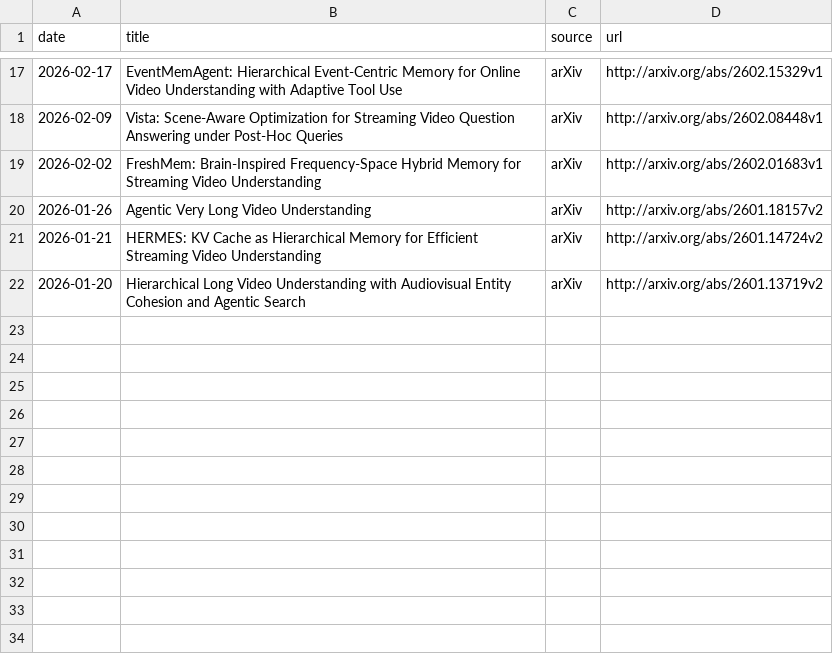
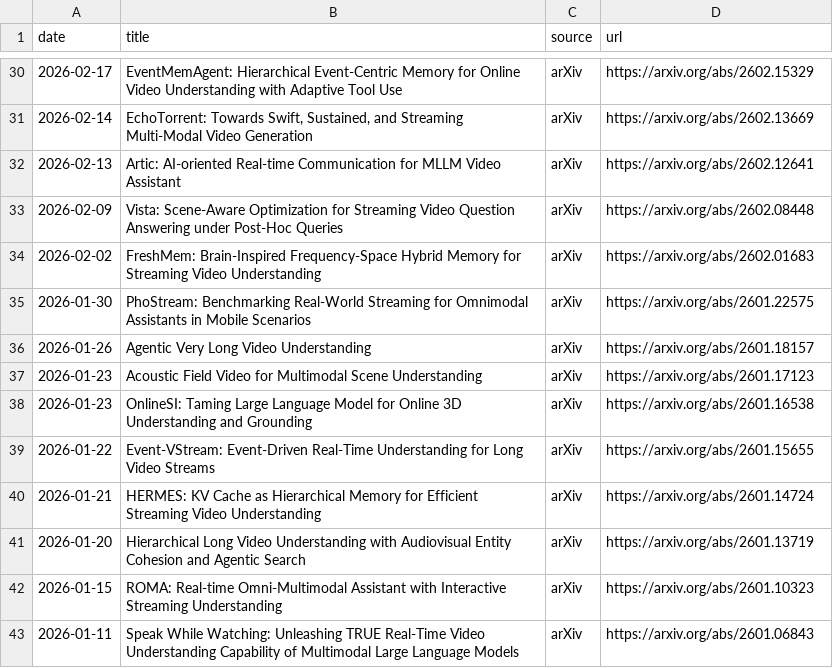
Before and after one commit to hjh123445/streaming-video-understanding-papers-2026, a CSV file: data/papers_2026_streaming_video_understanding.auto.csv, drawn as a sheet; only a part is shown, gaps mark what is left out; the diff covers the shown part only.

```diff
--- a/data/papers_2026_streaming_video_understanding.auto.csv
+++ b/data/papers_2026_streaming_video_understanding.auto.csv
@@ -17,6 +30,14 @@ date,title,source,url
-2026-02-17,EventMemAgent: Hierarchical Event-Centric Memory for Online Video Understanding with Adaptive Tool Use,arXiv,http://arxiv.org/abs/2602.15329v1
-2026-02-09,Vista: Scene-Aware Optimization for Streaming Video Question Answering under Post-Hoc Queries,arXiv,http://arxiv.org/abs/2602.08448v1
-2026-02-02,FreshMem: Brain-Inspired Frequency-Space Hybrid Memory for Streaming Video Understanding,arXiv,http://arxiv.org/abs/2602.01683v1
-2026-01-26,Agentic Very Long Video Understanding,arXiv,http://arxiv.org/abs/2601.18157v2
-2026-01-21,HERMES: KV Cache as Hierarchical Memory for Efficient Streaming Video Understanding,arXiv,http://arxiv.org/abs/2601.14724v2
-2026-01-20,Hierarchical Long Video Understanding with Audiovisual Entity Cohesion and Agentic Search,arXiv,http://arxiv.org/abs/2601.13719v2
+2026-02-17,EventMemAgent: Hierarchical Event-Centric Memory for Online Video Understanding with Adaptive Tool Use,arXiv,https://arxiv.org/abs/2602.15329
+2026-02-14,"EchoTorrent: Towards Swift, Sustained, and Streaming Multi-Modal Video Generation",arXiv,https://arxiv.org/abs/2602.13669
+2026-02-13,Artic: AI-oriented Real-time Communication for MLLM Video Assistant,arXiv,https://arxiv.org/abs/2602.12641
+2026-02-09,Vista: Scene-Aware Optimization for Streaming Video Question Answering under Post-Hoc Queries,arXiv,https://arxiv.org/abs/2602.08448
+2026-02-02,FreshMem: Brain-Inspired Frequency-Space Hybrid Memory for Streaming Video Understanding,arXiv,https://arxiv.org/abs/2602.01683
+2026-01-30,PhoStream: Benchmarking Real-World Streaming for Omnimodal Assistants in Mobile Scenarios,arXiv,https://arxiv.org/abs/2601.22575
+2026-01-26,Agentic Very Long Video Understanding,arXiv,https://arxiv.org/abs/2601.18157
+2026-01-23,Acoustic Field Video for Multimodal Scene Understanding,arXiv,https://arxiv.org/abs/2601.17123
+2026-01-23,OnlineSI: Taming Large Language Model for Online 3D Understanding and Grounding,arXiv,https://arxiv.org/abs/2601.16538
+2026-01-22,Event-VStream: Event-Driven Real-Time Understanding for Long Video Streams,arXiv,https://arxiv.org/abs/2601.15655
+2026-01-21,HERMES: KV Cache as Hierarchical Memory for Efficient Streaming Video Understanding,arXiv,https://arxiv.org/abs/2601.14724
+2026-01-20,Hierarchical Long Video Understanding with Audiovisual Entity Cohesion and Agentic Search,arXiv,https://arxiv.org/abs/2601.13719
+2026-01-15,ROMA: Real-time Omni-Multimodal Assistant with Interactive Streaming Understanding,arXiv,https://arxiv.org/abs/2601.10323
+2026-01-11,Speak While Watching: Unleashing TRUE Real-Time Video Understanding Capability of Multimodal Large Language Models,arXiv,https://arxiv.org/abs/2601.06843
```
Also changed, not shown: 13 added rows and 15 edited cells elsewhere in this file, 5 other files.
